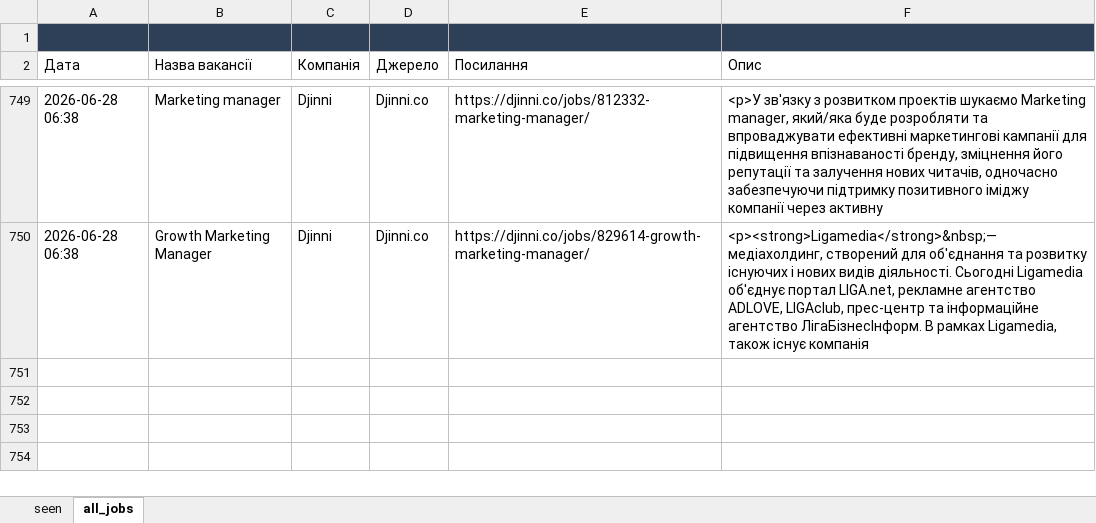
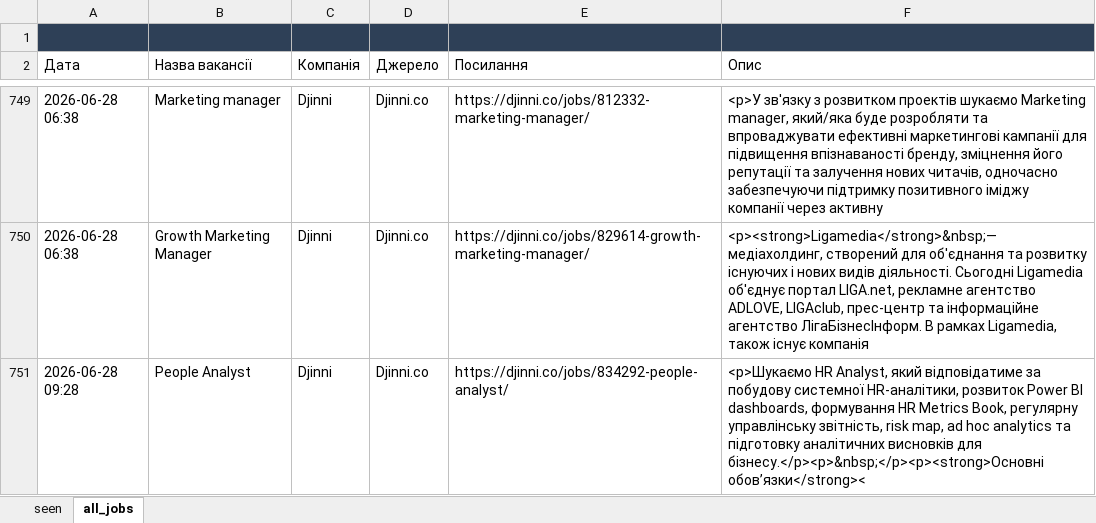
Before and after one commit to daddy4ka/job-search-agent, an Excel workbook: seen_jobs.xlsx, sheet all_jobs, drawn as a sheet; only a part is shown, gaps mark what is left out; values as stored, in another font and other column widths than the file's, no borders; the diff names each change by its address in the sheet, - before the commit and + after, or states it on an @@ line.

```diff
--- a/seen_jobs.xlsx (sheet all_jobs)
+++ b/seen_jobs.xlsx (sheet all_jobs)
+row 751: 2026-06-28 09:28 | People Analyst | Djinni | Djinni.co | https://djinni.co/jobs/834292-people-analyst/ | <p>Шукаємо HR Analyst, який відповідатиме за побудову системної HR-аналітики, розвиток Power BI dashboards, формування HR Metrics Book, регулярну управлінську звітність, risk map, ad hoc analytics та підготовку аналітичних висновків для бізнесу.</p><p>&nbsp;</p><p><strong>Основні обов’язки</strong><
```
Also changed, not shown: sheet seen.
